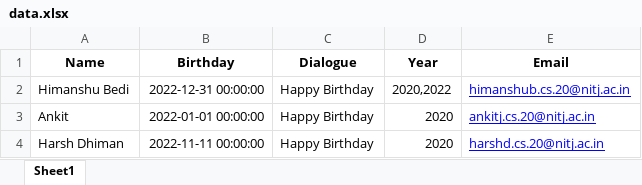
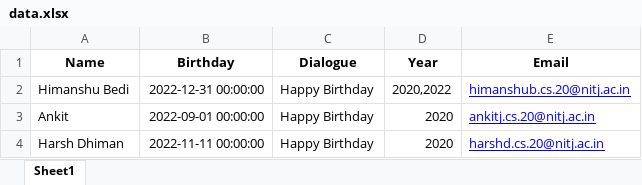
Before and after one commit to 18ankitjha/Birthday-wisher, an Excel workbook: data.xlsx, sheet Sheet1, drawn as a sheet; values as stored, in another font and other column widths than the file's, no borders; the diff names each change by its address in the sheet, - before the commit and + after, or states it on an @@ line.

```diff
--- a/data.xlsx (sheet Sheet1)
+++ b/data.xlsx (sheet Sheet1)
-B3 (Birthday): 2022-01-01 00:00:00
+B3 (Birthday): 2022-09-01 00:00:00
```
Also changed, not shown: 3 other files.
